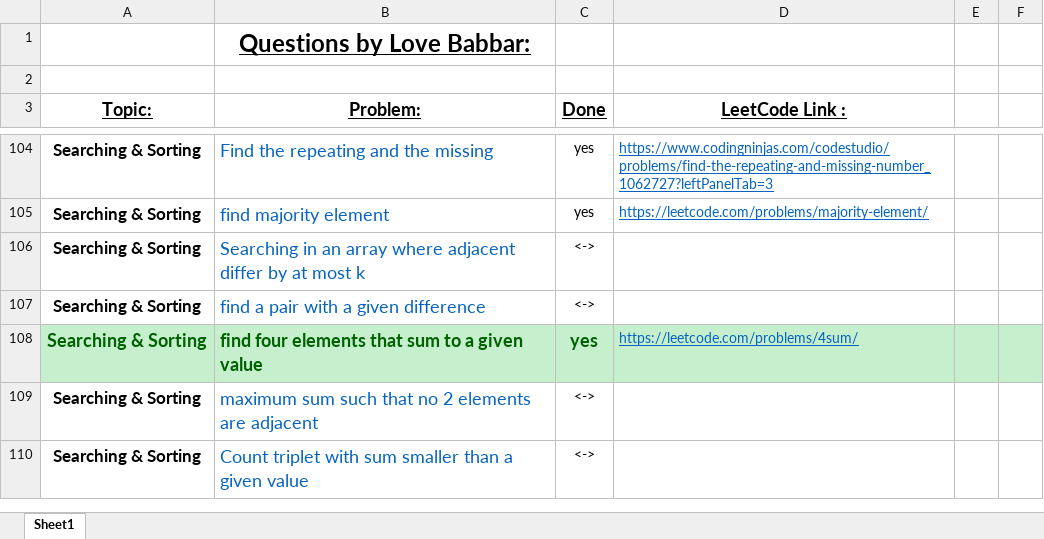
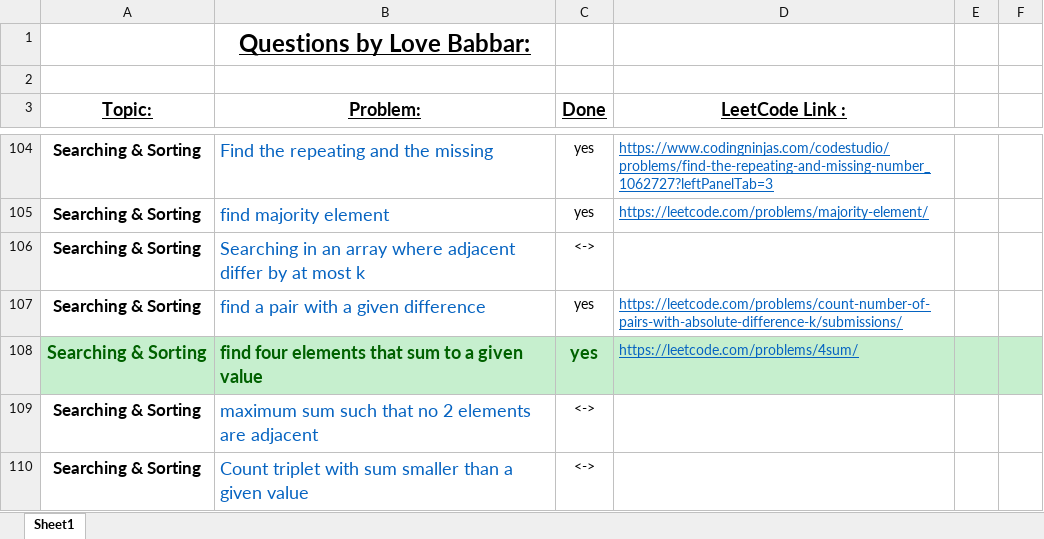
Before and after one commit to ancorp134/DSA, an Excel workbook: 450-QuestionSeries/FINAL450.xlsx, sheet Sheet1, drawn as a sheet; only a part is shown, gaps mark what is left out; values as stored, in another font and other column widths than the file's, no borders; the diff names each change by its address in the sheet, - before the commit and + after, or states it on an @@ line.

Commit message:
find pair with difference k

```diff
--- a/450-QuestionSeries/FINAL450.xlsx (sheet Sheet1)
+++ b/450-QuestionSeries/FINAL450.xlsx (sheet Sheet1)
-C107 (Done): <->
+C107 (Done): yes
-D107 (LeetCode Link :): (empty)
+D107 (LeetCode Link :): https://leetcode.com/problems/count-number-of-pairs-with-absolute-difference-k/submissions/
```
Also changed, not shown: 1 other file.
